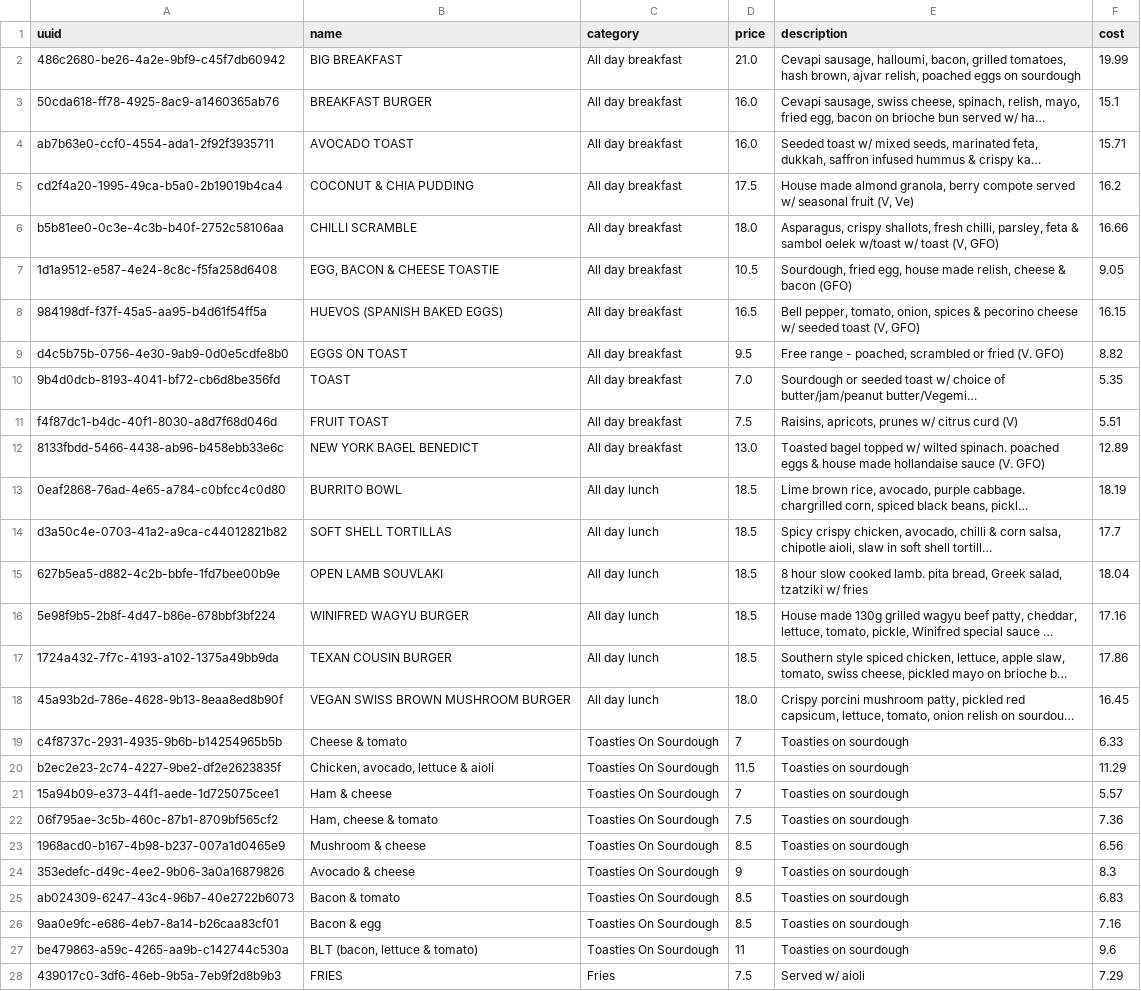
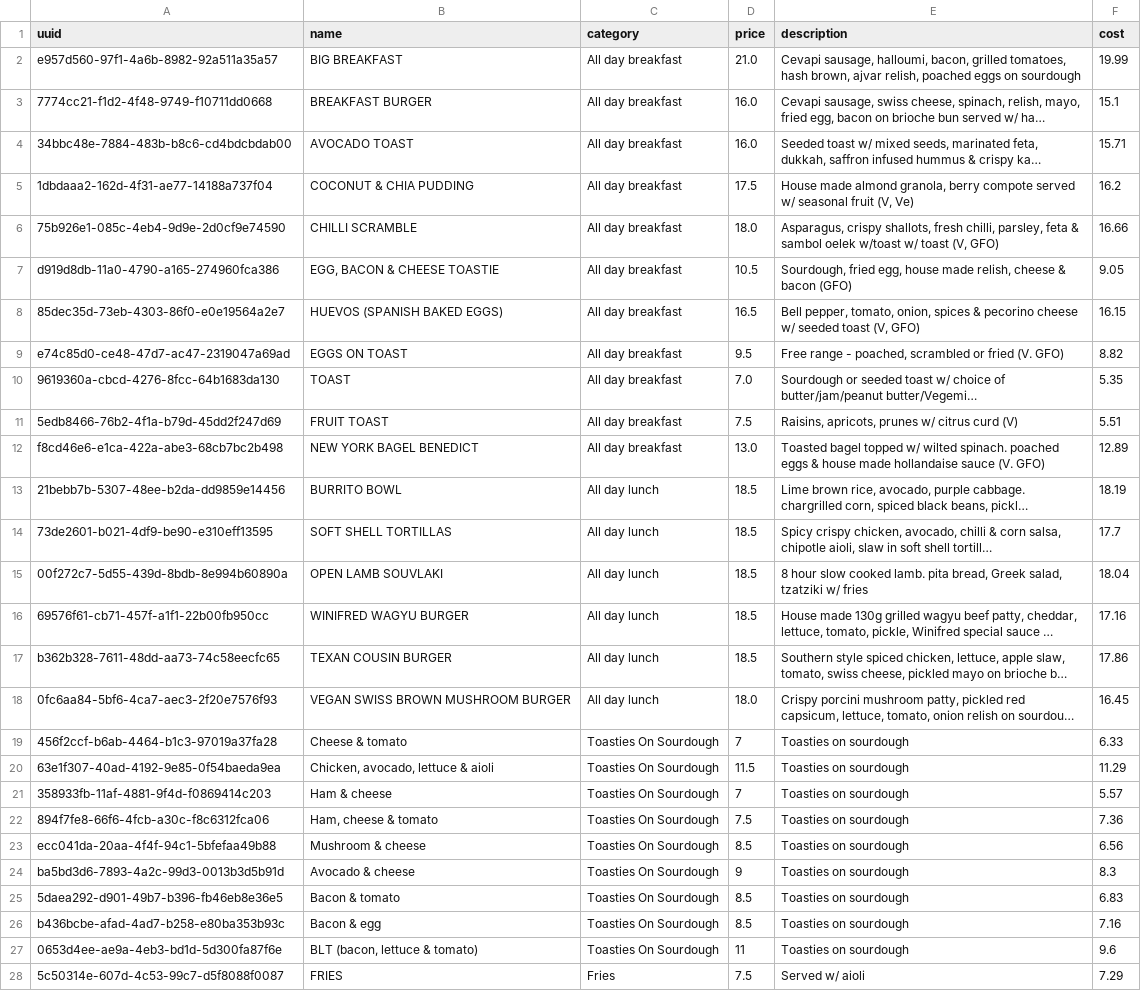
Before and after one commit to BlackBoxBanner/KMUTT-x-FIT_intern, a CSV file: data/menus.csv, drawn as a sheet; only a part is shown; long unchanged cells end in …; the diff covers the shown part only; the diff names each change by its address in the sheet, - before the commit and + after, or states it on an @@ line.

```diff
--- a/data/menus.csv
+++ b/data/menus.csv
-A2 (uuid): 486c2680-be26-4a2e-9bf9-c45f7db60942
+A2 (uuid): e957d560-97f1-4a6b-8982-92a511a35a57
-A3 (uuid): 50cda618-ff78-4925-8ac9-a1460365ab76
+A3 (uuid): 7774cc21-f1d2-4f48-9749-f10711dd0668
-A4 (uuid): ab7b63e0-ccf0-4554-ada1-2f92f3935711
+A4 (uuid): 34bbc48e-7884-483b-b8c6-cd4bdcbdab00
-A5 (uuid): cd2f4a20-1995-49ca-b5a0-2b19019b4ca4
+A5 (uuid): 1dbdaaa2-162d-4f31-ae77-14188a737f04
-A6 (uuid): b5b81ee0-0c3e-4c3b-b40f-2752c58106aa
+A6 (uuid): 75b926e1-085c-4eb4-9d9e-2d0cf9e74590
-A7 (uuid): 1d1a9512-e587-4e24-8c8c-f5fa258d6408
+A7 (uuid): d919d8db-11a0-4790-a165-274960fca386
-A8 (uuid): 984198df-f37f-45a5-aa95-b4d61f54ff5a
+A8 (uuid): 85dec35d-73eb-4303-86f0-e0e19564a2e7
-A9 (uuid): d4c5b75b-0756-4e30-9ab9-0d0e5cdfe8b0
+A9 (uuid): e74c85d0-ce48-47d7-ac47-2319047a69ad
-A10 (uuid): 9b4d0dcb-8193-4041-bf72-cb6d8be356fd
+A10 (uuid): 9619360a-cbcd-4276-8fcc-64b1683da130
-A11 (uuid): f4f87dc1-b4dc-40f1-8030-a8d7f68d046d
+A11 (uuid): 5edb8466-76b2-4f1a-b79d-45dd2f247d69
-A12 (uuid): 8133fbdd-5466-4438-ab96-b458ebb33e6c
+A12 (uuid): f8cd46e6-e1ca-422a-abe3-68cb7bc2b498
-A13 (uuid): 0eaf2868-76ad-4e65-a784-c0bfcc4c0d80
+A13 (uuid): 21bebb7b-5307-48ee-b2da-dd9859e14456
-A14 (uuid): d3a50c4e-0703-41a2-a9ca-c44012821b82
+A14 (uuid): 73de2601-b021-4df9-be90-e310eff13595
-A15 (uuid): 627b5ea5-d882-4c2b-bbfe-1fd7bee00b9e
+A15 (uuid): 00f272c7-5d55-439d-8bdb-8e994b60890a
-A16 (uuid): 5e98f9b5-2b8f-4d47-b86e-678bbf3bf224
+A16 (uuid): 69576f61-cb71-457f-a1f1-22b00fb950cc
-A17 (uuid): 1724a432-7f7c-4193-a102-1375a49bb9da
+A17 (uuid): b362b328-7611-48dd-aa73-74c58eecfc65
-A18 (uuid): 45a93b2d-786e-4628-9b13-8eaa8ed8b90f
+A18 (uuid): 0fc6aa84-5bf6-4ca7-aec3-2f20e7576f93
-A19 (uuid): c4f8737c-2931-4935-9b6b-b14254965b5b
+A19 (uuid): 456f2ccf-b6ab-4464-b1c3-97019a37fa28
-A20 (uuid): b2ec2e23-2c74-4227-9be2-df2e2623835f
+A20 (uuid): 63e1f307-40ad-4192-9e85-0f54baeda9ea
-A21 (uuid): 15a94b09-e373-44f1-aede-1d725075cee1
+A21 (uuid): 358933fb-11af-4881-9f4d-f0869414c203
-A22 (uuid): 06f795ae-3c5b-460c-87b1-8709bf565cf2
+A22 (uuid): 894f7fe8-66f6-4fcb-a30c-f8c6312fca06
-A23 (uuid): 1968acd0-b167-4b98-b237-007a1d0465e9
+A23 (uuid): ecc041da-20aa-4f4f-94c1-5bfefaa49b88
-A24 (uuid): 353edefc-d49c-4ee2-9b06-3a0a16879826
+A24 (uuid): ba5bd3d6-7893-4a2c-99d3-0013b3d5b91d
-A25 (uuid): ab024309-6247-43c4-96b7-40e2722b6073
+A25 (uuid): 5daea292-d901-49b7-b396-fb46eb8e36e5
-A26 (uuid): 9aa0e9fc-e686-4eb7-8a14-b26caa83cf01
+A26 (uuid): b436bcbe-afad-4ad7-b258-e80ba353b93c
-A27 (uuid): be479863-a59c-4265-aa9b-c142744c530a
+A27 (uuid): 0653d4ee-ae9a-4eb3-bd1d-5d300fa87f6e
-A28 (uuid): 439017c0-3df6-46eb-9b5a-7eb9f2d8b9b3
+A28 (uuid): 5c50314e-607d-4c53-99c7-d5f8088f0087
```
Also changed, not shown: 21 edited cells elsewhere in this file, data/add-on.csv, 4 other files.
